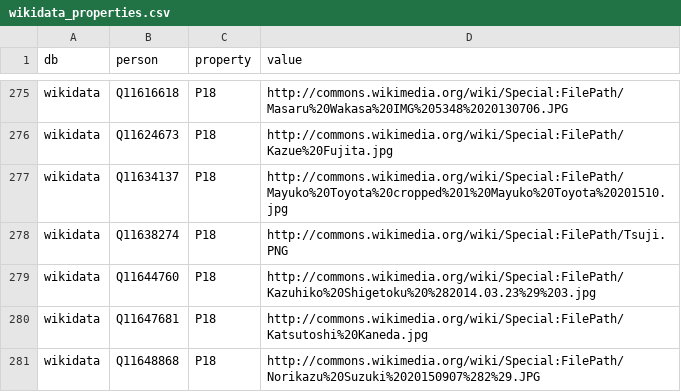
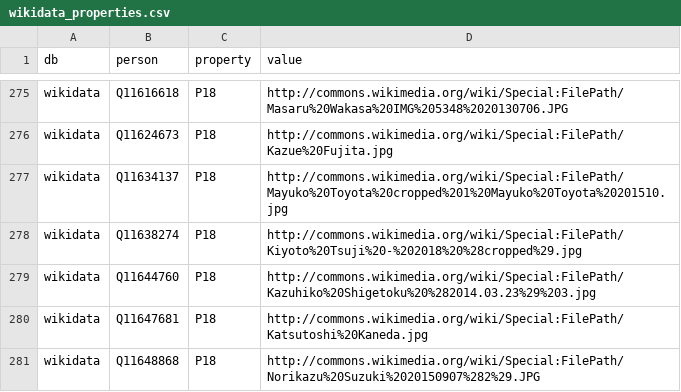
Before and after one commit to hkwi/shuin48pre, a CSV file: docs/wikidata_properties.csv, drawn as a sheet; only a part is shown, gaps mark what is left out.

Commit message:
auto

```diff
--- a/docs/wikidata_properties.csv
+++ b/docs/wikidata_properties.csv
@@ -277,3 +277,3 @@ wikidata,Q11624673,P18,http://commons.wikimedia.org/wiki/Special:FilePath/Kazue%
 wikidata,Q11634137,P18,http://commons.wikimedia.org/wiki/Special:FilePath/Mayuko%20Toyota%20cropped%201%20Mayuko%20Toyota%20201510.jpg
-wikidata,Q11638274,P18,http://commons.wikimedia.org/wiki/Special:FilePath/Tsuji.PNG
+wikidata,Q11638274,P18,http://commons.wikimedia.org/wiki/Special:FilePath/Kiyoto%20Tsuji%20-%202018%20%28cropped%29.jpg
 wikidata,Q11644760,P18,http://commons.wikimedia.org/wiki/Special:FilePath/Kazuhiko%20Shigetoku%20%282014.03.23%29%203.jpg
```
